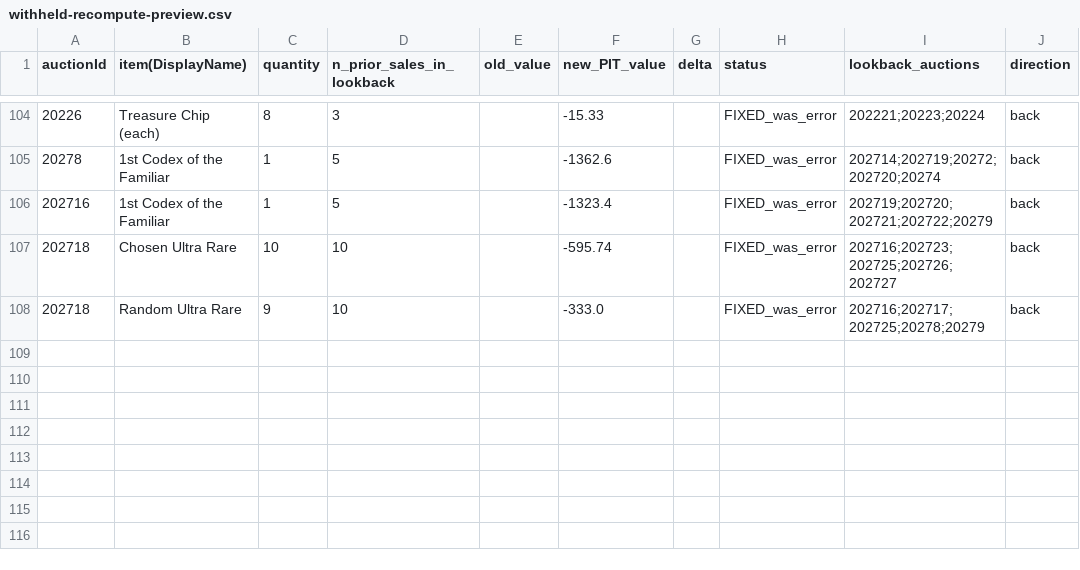
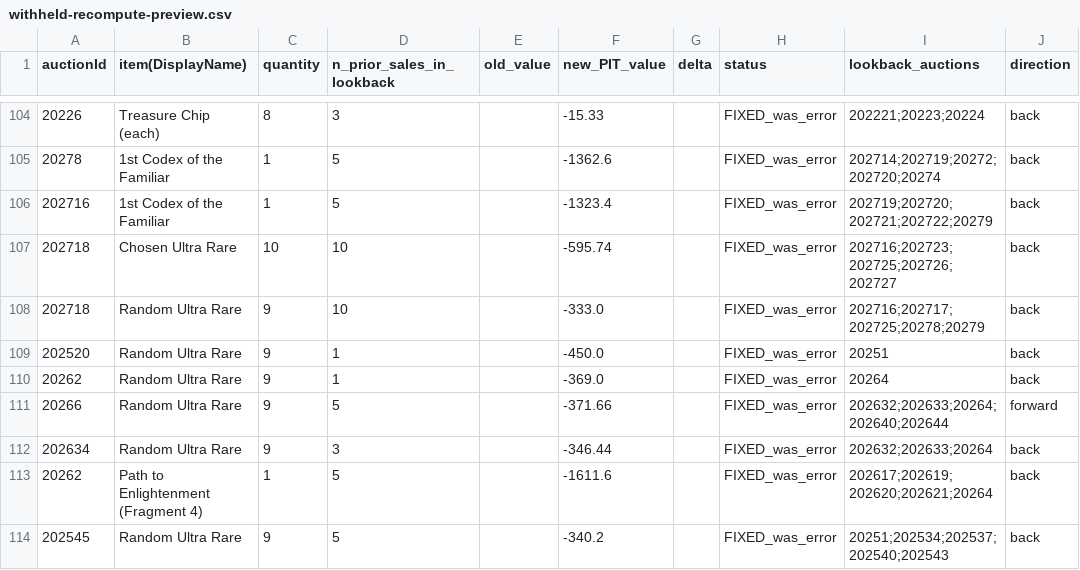
Before and after one commit to mjdomask-jpg/trueDungeonAuctionPrices, a CSV file: docs/withheld-recompute-preview.csv, drawn as a sheet; only a part is shown, gaps mark what is left out; the diff names each change by its address in the sheet, - before the commit and + after, or states it on an @@ line.

```diff
--- a/docs/withheld-recompute-preview.csv
+++ b/docs/withheld-recompute-preview.csv
+row 109: 202520 | Random Ultra Rare | 9 | 1 |  | -450.0 |  | FIXED_was_error | 20251 | back
+row 110: 20262 | Random Ultra Rare | 9 | 1 |  | -369.0 |  | FIXED_was_error | 20264 | back
+row 111: 20266 | Random Ultra Rare | 9 | 5 |  | -371.66 |  | FIXED_was_error | 202632;202633;20264;202640;202644 | forward
+row 112: 202634 | Random Ultra Rare | 9 | 3 |  | -346.44 |  | FIXED_was_error | 202632;202633;20264 | back
+row 113: 20262 | Path to Enlightenment (Fragment 4) | 1 | 5 |  | -1611.6 |  | FIXED_was_error | 202617;202619;202620;202621;20264 | back
+row 114: 202545 | Random Ultra Rare | 9 | 5 |  | -340.2 |  | FIXED_was_error | 20251;202534;202537;202540;202543 | back
```
